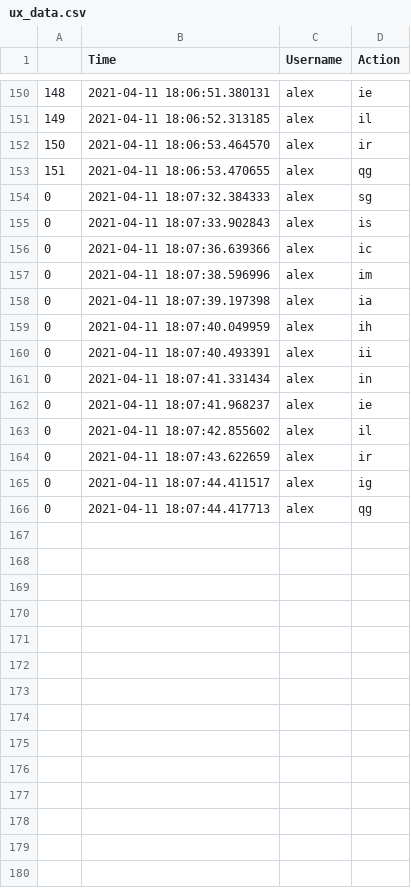
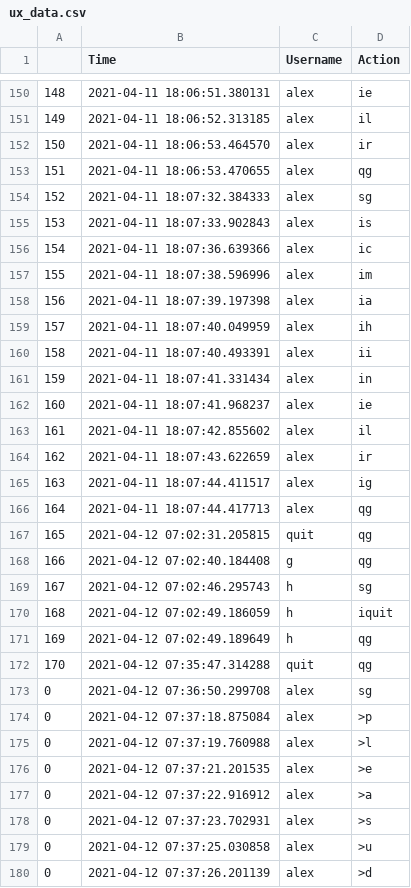
Before and after one commit to shepan6/Hangman, a CSV file: DATA/ux_data.csv, drawn as a sheet; only a part is shown, gaps mark what is left out; the diff covers the shown part only.

```diff
--- a/DATA/ux_data.csv
+++ b/DATA/ux_data.csv
@@ -153,14 +153,28 @@
 151,2021-04-11 18:06:53.470655,alex,qg
-0,2021-04-11 18:07:32.384333,alex,sg
-0,2021-04-11 18:07:33.902843,alex,is
-0,2021-04-11 18:07:36.639366,alex,ic
-0,2021-04-11 18:07:38.596996,alex,im
-0,2021-04-11 18:07:39.197398,alex,ia
-0,2021-04-11 18:07:40.049959,alex,ih
-0,2021-04-11 18:07:40.493391,alex,ii
-0,2021-04-11 18:07:41.331434,alex,in
-0,2021-04-11 18:07:41.968237,alex,ie
-0,2021-04-11 18:07:42.855602,alex,il
-0,2021-04-11 18:07:43.622659,alex,ir
-0,2021-04-11 18:07:44.411517,alex,ig
-0,2021-04-11 18:07:44.417713,alex,qg
+152,2021-04-11 18:07:32.384333,alex,sg
+153,2021-04-11 18:07:33.902843,alex,is
+154,2021-04-11 18:07:36.639366,alex,ic
+155,2021-04-11 18:07:38.596996,alex,im
+156,2021-04-11 18:07:39.197398,alex,ia
+157,2021-04-11 18:07:40.049959,alex,ih
+158,2021-04-11 18:07:40.493391,alex,ii
+159,2021-04-11 18:07:41.331434,alex,in
+160,2021-04-11 18:07:41.968237,alex,ie
+161,2021-04-11 18:07:42.855602,alex,il
+162,2021-04-11 18:07:43.622659,alex,ir
+163,2021-04-11 18:07:44.411517,alex,ig
+164,2021-04-11 18:07:44.417713,alex,qg
+165,2021-04-12 07:02:31.205815,quit,qg
+166,2021-04-12 07:02:40.184408,g,qg
+167,2021-04-12 07:02:46.295743,h,sg
+168,2021-04-12 07:02:49.186059,h,iquit
+169,2021-04-12 07:02:49.189649,h,qg
+170,2021-04-12 07:35:47.314288,quit,qg
+0,2021-04-12 07:36:50.299708,alex,sg
+0,2021-04-12 07:37:18.875084,alex,>p
+0,2021-04-12 07:37:19.760988,alex,>l
+0,2021-04-12 07:37:21.201535,alex,>e
+0,2021-04-12 07:37:22.916912,alex,>a
+0,2021-04-12 07:37:23.702931,alex,>s
+0,2021-04-12 07:37:25.030858,alex,>u
+0,2021-04-12 07:37:26.201139,alex,>d
```
Also changed, not shown: 9 added rows elsewhere in this file, 2 other files.
